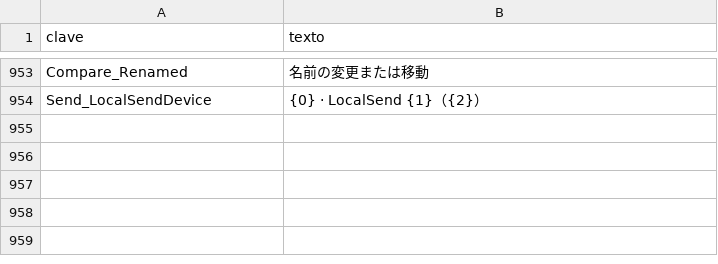
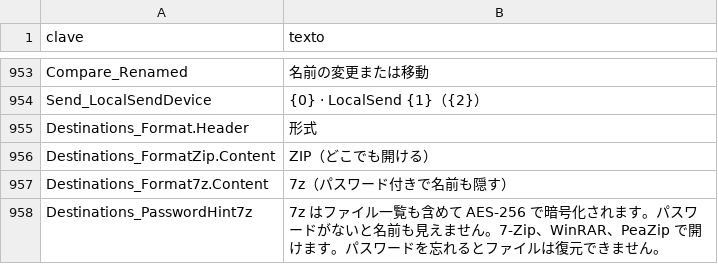
Before and after one commit to cbatista96/MegaCopier, a TSV file: tools/Strings/i18n/ja-JP.tsv, drawn as a sheet; only a part is shown, gaps mark what is left out; the diff names each change by its address in the sheet, - before the commit and + after, or states it on an @@ line.

```diff
--- a/tools/Strings/i18n/ja-JP.tsv
+++ b/tools/Strings/i18n/ja-JP.tsv
+row 955: Destinations_Format.Header | 形式
+row 956: Destinations_FormatZip.Content | ZIP（どこでも開ける）
+row 957: Destinations_Format7z.Content | 7z（パスワード付きで名前も隠す）
+row 958: Destinations_PasswordHint7z | 7z はファイル一覧も含めて AES-256 で暗号化されます。パスワードがないと名前も見えません。7-Zip、WinRAR、PeaZip で開けます。パスワードを忘れるとファイルは復元できません。
```
Also changed, not shown: tools/Strings/i18n/de-DE.tsv, tools/Strings/i18n/ko-KR.tsv, 52 other files.
